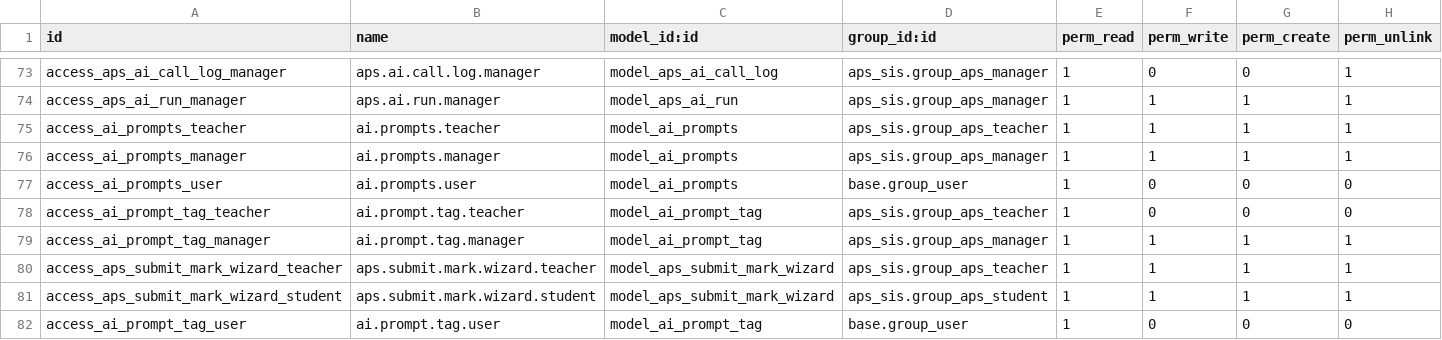
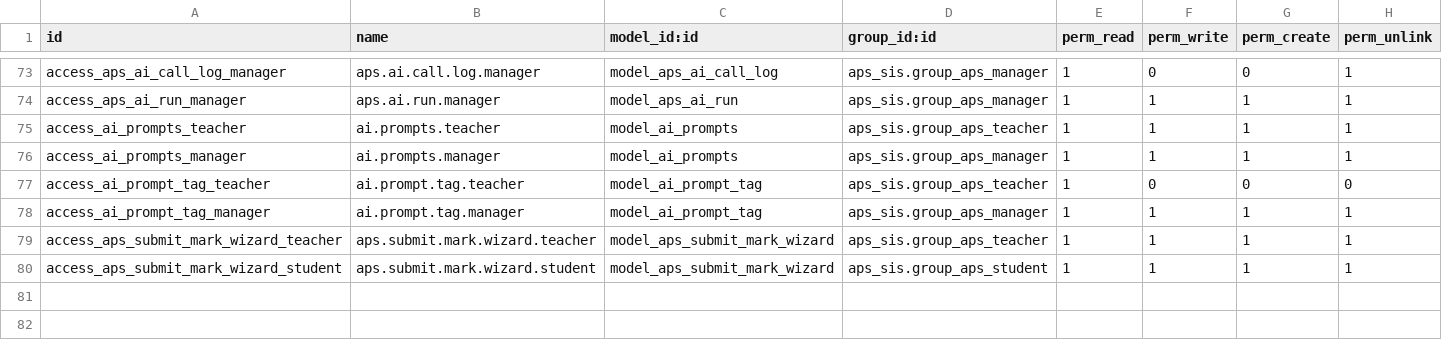
Before and after one commit to agrogers/aps_sis, a CSV file: security/ir.model.access.csv, drawn as a sheet; only a part is shown, gaps mark what is left out.

```diff
--- a/security/ir.model.access.csv
+++ b/security/ir.model.access.csv
@@ -76,3 +76,2 @@ access_ai_prompts_teacher,ai.prompts.teacher,model_ai_prompts,aps_sis.group_aps_
 access_ai_prompts_manager,ai.prompts.manager,model_ai_prompts,aps_sis.group_aps_manager,1,1,1,1
-access_ai_prompts_user,ai.prompts.user,model_ai_prompts,base.group_user,1,0,0,0
 access_ai_prompt_tag_teacher,ai.prompt.tag.teacher,model_ai_prompt_tag,aps_sis.group_aps_teacher,1,0,0,0
@@ -81,2 +80 @@ access_aps_submit_mark_wizard_teacher,aps.submit.mark.wizard.teacher,model_aps_s
 access_aps_submit_mark_wizard_student,aps.submit.mark.wizard.student,model_aps_submit_mark_wizard,aps_sis.group_aps_student,1,1,1,1
-access_ai_prompt_tag_user,ai.prompt.tag.user,model_ai_prompt_tag,base.group_user,1,0,0,0
```
Also changed, not shown: 5 other files.
